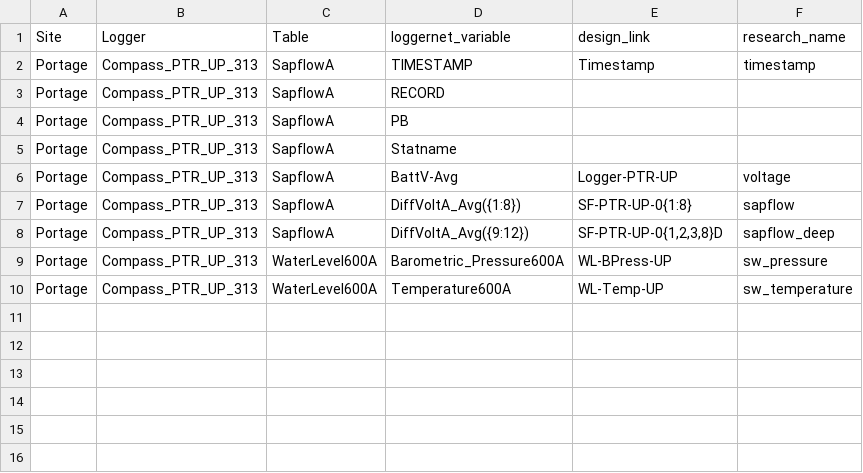
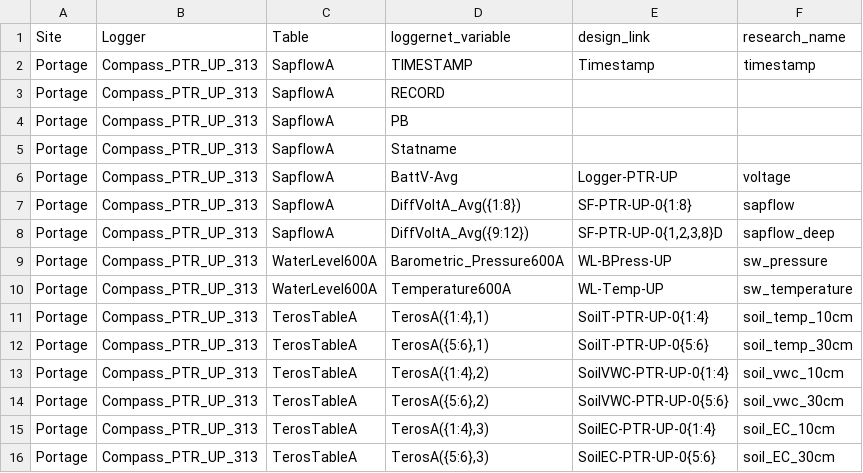
Before and after one commit to COMPASS-DOE/data-workflows, a CSV file: portage/data_TEST/design_table.csv, drawn as a sheet; the diff names each change by its address in the sheet, - before the commit and + after, or states it on an @@ line.

Commit message:
Add TEROS info to design, units, and bounds tables

```diff
--- a/portage/data_TEST/design_table.csv
+++ b/portage/data_TEST/design_table.csv
+row 11: Portage | Compass_PTR_UP_313 | TerosTableA | TerosA({1:4},1) | SoilT-PTR-UP-0{1:4} | soil_temp_10cm
+row 12: Portage | Compass_PTR_UP_313 | TerosTableA | TerosA({5:6},1) | SoilT-PTR-UP-0{5:6} | soil_temp_30cm
+row 13: Portage | Compass_PTR_UP_313 | TerosTableA | TerosA({1:4},2) | SoilVWC-PTR-UP-0{1:4} | soil_vwc_10cm
+row 14: Portage | Compass_PTR_UP_313 | TerosTableA | TerosA({5:6},2) | SoilVWC-PTR-UP-0{5:6} | soil_vwc_30cm
+row 15: Portage | Compass_PTR_UP_313 | TerosTableA | TerosA({1:4},3) | SoilEC-PTR-UP-0{1:4} | soil_EC_10cm
+row 16: Portage | Compass_PTR_UP_313 | TerosTableA | TerosA({5:6},3) | SoilEC-PTR-UP-0{5:6} | soil_EC_30cm
```
Also changed, not shown: portage/data_TEST/bounds_table.csv, portage/data_TEST/units_table.csv, 2 other files.
